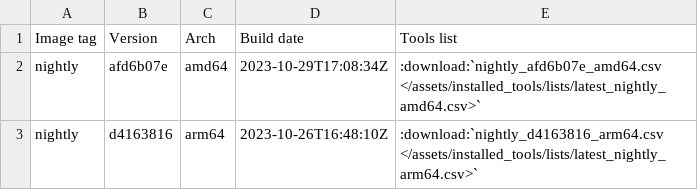
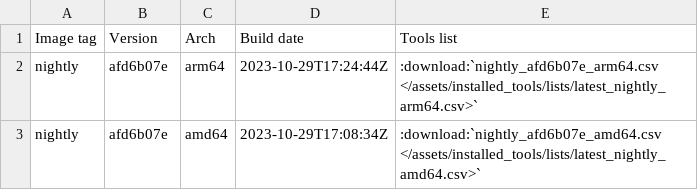
Before and after one commit to ThePorgs/Exegol-docs, a CSV file: source/assets/installed_tools/nightly.csv, drawn as a sheet.

```diff
--- a/source/assets/installed_tools/nightly.csv
+++ b/source/assets/installed_tools/nightly.csv
@@ -1,3 +1,3 @@
 Image tag,Version,Arch,Build date,Tools list
+nightly,afd6b07e,arm64,2023-10-29T17:24:44Z,:download:`nightly_afd6b07e_arm64.csv       </assets/installed_tools/lists/latest_nightly_arm64.csv>`
 nightly,afd6b07e,amd64,2023-10-29T17:08:34Z,:download:`nightly_afd6b07e_amd64.csv       </assets/installed_tools/lists/latest_nightly_amd64.csv>`
-nightly,d4163816,arm64,2023-10-26T16:48:10Z,:download:`nightly_d4163816_arm64.csv       </assets/installed_tools/lists/latest_nightly_arm64.csv>`
```
